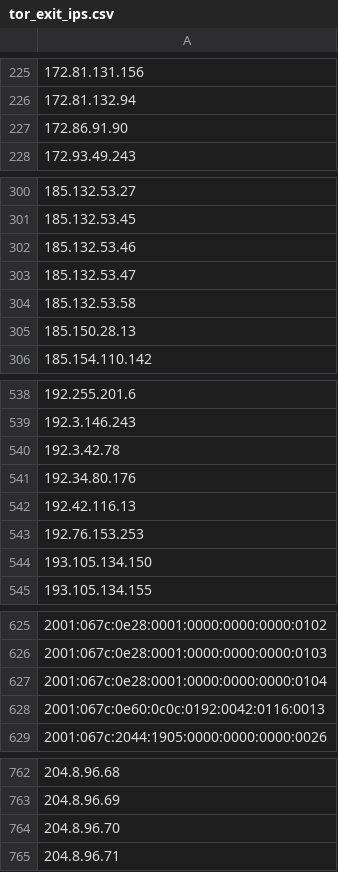
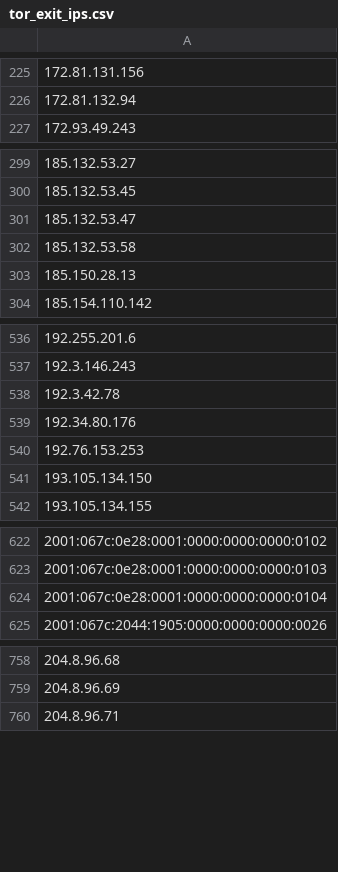
Before and after one commit to nullwhire/tor-watchlist, a CSV file: data/tor_exit_ips.csv, drawn as a sheet; only a part is shown, gaps mark what is left out; removed rows and columns are numbered as before the commit, all else as after; the diff covers the shown part only; the diff names each change by its address in the sheet, - before the commit and + after, or states it on an @@ line.

```diff
--- a/data/tor_exit_ips.csv
+++ b/data/tor_exit_ips.csv
-row 227: 172.86.91.90
-row 302: 185.132.53.46
-row 542: 192.42.116.13
-row 628: 2001:067c:0e60:0c0c:0192:0042:0116:0013
-row 764: 204.8.96.70
```
Also changed, not shown: 4 added rows and 119 removed rows elsewhere in this file, 1 other file.
